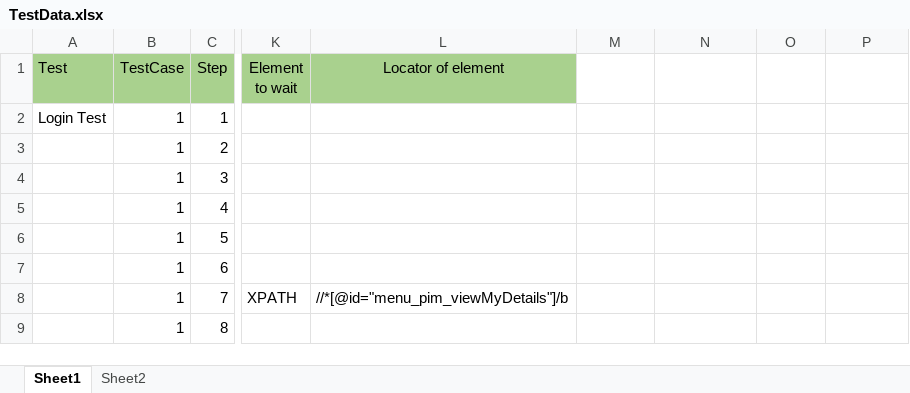
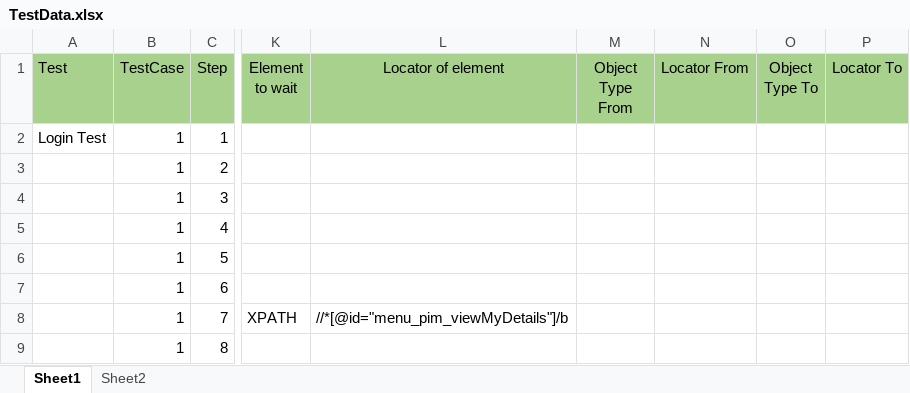
Before and after one commit to ArauzVega/Selenium, an Excel workbook: TestData.xlsx, sheet Sheet1, drawn as a sheet; only a part is shown, gaps mark what is left out; values as stored, in another font and other column widths than the file's, no borders; the diff names each change by its address in the sheet, - before the commit and + after, or states it on an @@ line.

```diff
--- a/TestData.xlsx (sheet Sheet1)
+++ b/TestData.xlsx (sheet Sheet1)
-M1: (empty)
+M1: Object Type From
-M1:P1 fill: none
+M1:P1 fill: #A9D18E
-N1: (empty)
+N1: Locator From
-O1: (empty)
+O1: Object Type To
-P1: (empty)
+P1: Locator To
```
Also changed, not shown: 29 other files.
